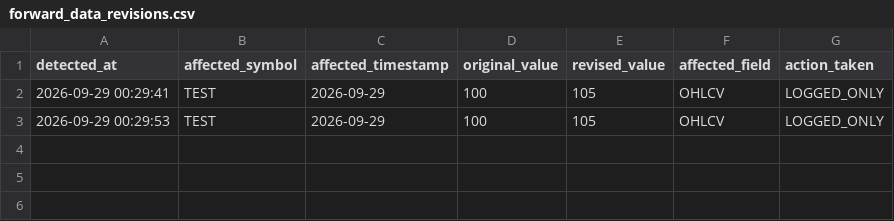
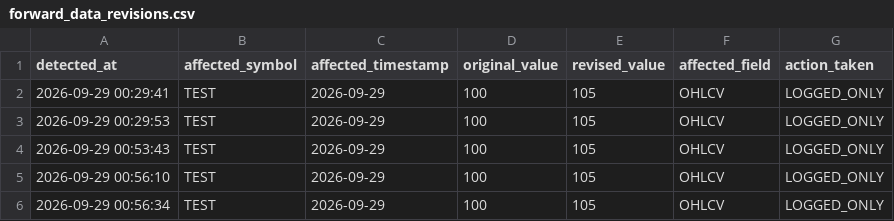
Before and after one commit to kunal-gswm/quant-strategy, a CSV file: results/forward_data_revisions.csv, drawn as a sheet.

```diff
--- a/results/forward_data_revisions.csv
+++ b/results/forward_data_revisions.csv
@@ -3 +3,4 @@ detected_at,affected_symbol,affected_timestamp,original_value,revised_value,affe
 2026-09-29 00:29:53,TEST,2026-09-29,100,105,OHLCV,LOGGED_ONLY
+2026-09-29 00:53:43,TEST,2026-09-29,100,105,OHLCV,LOGGED_ONLY
+2026-09-29 00:56:10,TEST,2026-09-29,100,105,OHLCV,LOGGED_ONLY
+2026-09-29 00:56:34,TEST,2026-09-29,100,105,OHLCV,LOGGED_ONLY
```
Also changed, not shown: results/forward_rolling_metrics.csv, 4 other files.
